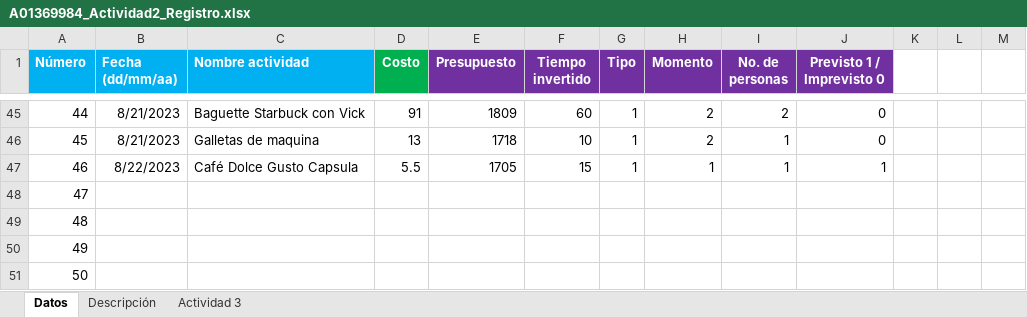
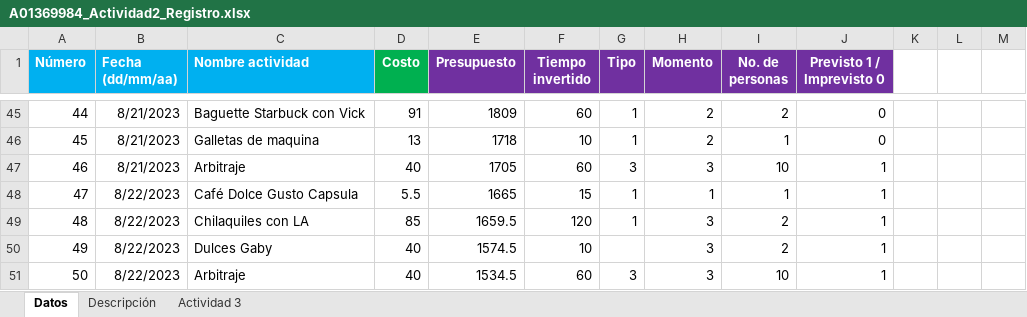
Before and after one commit to AnHrt/CienciaDatos, an Excel workbook: A01369984_Actividad2_Registro.xlsx, sheet Datos, drawn as a sheet; only a part is shown, gaps mark what is left out; values as stored, in another font and other column widths than the file's, no borders; charts and pictures not drawn; the diff covers the shown part only; the diff names each change by its address in the sheet, - before the commit and + after, or states it on an @@ line.

Commit message:
Update A01369984_Actividad2_Registro.xlsx

```diff
--- a/A01369984_Actividad2_Registro.xlsx (sheet Datos)
+++ b/A01369984_Actividad2_Registro.xlsx (sheet Datos)
-B47 (Fecha (dd/mm/aa)): 8/22/2023
+B47 (Fecha (dd/mm/aa)): 8/21/2023
-C47 (Nombre actividad): Café Dolce Gusto Capsula
+C47 (Nombre actividad): Arbitraje
-D47 (Costo): 5.5
+D47 (Costo): 40
-F47 (Tiempo invertido): 15
+F47 (Tiempo invertido): 60
-G47 (Tipo): 1
+G47 (Tipo): 3
-H47 (Momento): 1
+H47 (Momento): 3
-I47 (No. de personas): 1
+I47 (No. de personas): 10
-B48:B51 (Fecha (dd/mm/aa)): (empty)
+B48:B51 (Fecha (dd/mm/aa)): 8/22/2023
-C48 (Nombre actividad): (empty)
+C48 (Nombre actividad): Café Dolce Gusto Capsula
-D48 (Costo): (empty)
+D48 (Costo): 5.5
-E48 (Presupuesto): (empty)
+E48 (Presupuesto): 1665
-F48 (Tiempo invertido): (empty)
+F48 (Tiempo invertido): 15
-G48:G49 (Tipo): (empty)
+G48:G49 (Tipo): 1
-H48 (Momento): (empty)
+H48 (Momento): 1
-I48 (No. de personas): (empty)
+I48 (No. de personas): 1
-J48:J51 (Previsto 1 / Imprevisto 0): (empty)
+J48:J51 (Previsto 1 / Imprevisto 0): 1
-C49 (Nombre actividad): (empty)
+C49 (Nombre actividad): Chilaquiles con LA
-D49 (Costo): (empty)
+D49 (Costo): 85
-E49 (Presupuesto): (empty)
+E49 (Presupuesto): 1659.5
-F49 (Tiempo invertido): (empty)
+F49 (Tiempo invertido): 120
-H49:H51 (Momento): (empty)
+H49:H51 (Momento): 3
-I49:I50 (No. de personas): (empty)
+I49:I50 (No. de personas): 2
-C50 (Nombre actividad): (empty)
+C50 (Nombre actividad): Dulces Gaby
-D50:D51 (Costo): (empty)
+D50:D51 (Costo): 40
-E50 (Presupuesto): (empty)
+E50 (Presupuesto): 1574.5
-F50 (Tiempo invertido): (empty)
+F50 (Tiempo invertido): 10
-C51 (Nombre actividad): (empty)
+C51 (Nombre actividad): Arbitraje
-E51 (Presupuesto): (empty)
+E51 (Presupuesto): 1534.5
-F51 (Tiempo invertido): (empty)
+F51 (Tiempo invertido): 60
-G51 (Tipo): (empty)
+G51 (Tipo): 3
-I51 (No. de personas): (empty)
+I51 (No. de personas): 10
```
Also changed, not shown: 163 edited cells and cell formats elsewhere in this sheet, sheet Actividad 3, charts or pictures.
